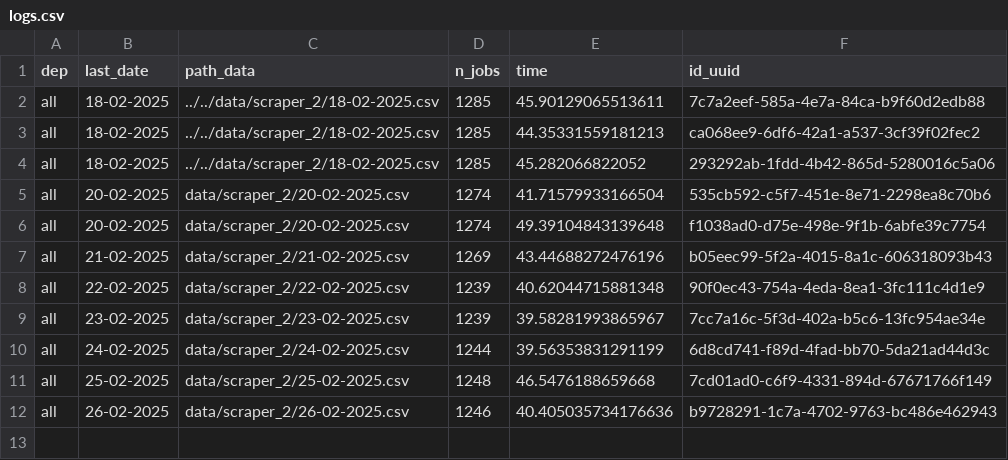
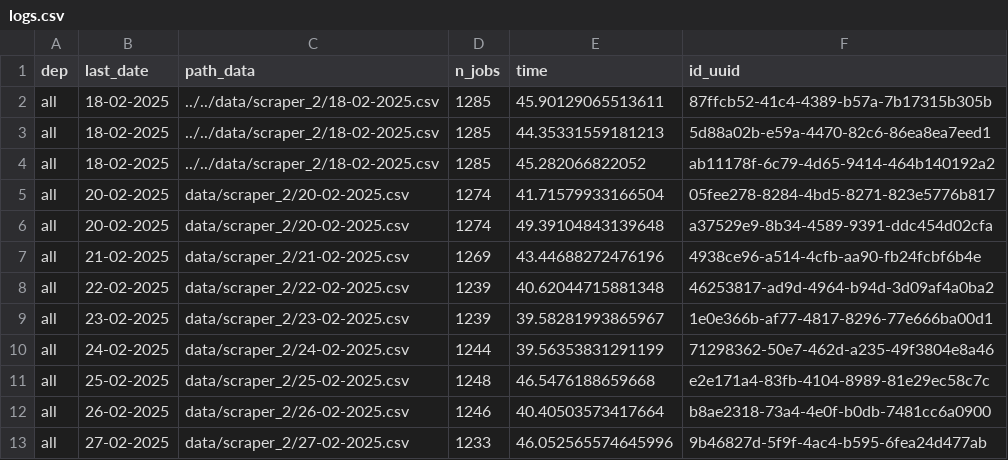
Before and after one commit to CJ2901/extract_empleos, a CSV file: scrapers/scraper_2/logs/logs.csv, drawn as a sheet.

```diff
--- a/scrapers/scraper_2/logs/logs.csv
+++ b/scrapers/scraper_2/logs/logs.csv
@@ -1,12 +1,13 @@
 dep,last_date,path_data,n_jobs,time,id_uuid
-all,18-02-2025,../../data/scraper_2/18-02-2025.csv,1285,45.90129065513611,7c7a2eef-585a-4e7a-84ca-b9f60d2edb88
-all,18-02-2025,../../data/scraper_2/18-02-2025.csv,1285,44.35331559181213,ca068ee9-6df6-42a1-a537-3cf39f02fec2
-all,18-02-2025,../../data/scraper_2/18-02-2025.csv,1285,45.282066822052,293292ab-1fdd-4b42-865d-5280016c5a06
-all,20-02-2025,data/scraper_2/20-02-2025.csv,1274,41.71579933166504,535cb592-c5f7-451e-8e71-2298ea8c70b6
-all,20-02-2025,data/scraper_2/20-02-2025.csv,1274,49.39104843139648,f1038ad0-d75e-498e-9f1b-6abfe39c7754
-all,21-02-2025,data/scraper_2/21-02-2025.csv,1269,43.44688272476196,b05eec99-5f2a-4015-8a1c-606318093b43
-all,22-02-2025,data/scraper_2/22-02-2025.csv,1239,40.62044715881348,90f0ec43-754a-4eda-8ea1-3fc111c4d1e9
-all,23-02-2025,data/scraper_2/23-02-2025.csv,1239,39.58281993865967,7cc7a16c-5f3d-402a-b5c6-13fc954ae34e
-all,24-02-2025,data/scraper_2/24-02-2025.csv,1244,39.56353831291199,6d8cd741-f89d-4fad-bb70-5da21ad44d3c
-all,25-02-2025,data/scraper_2/25-02-2025.csv,1248,46.5476188659668,7cd01ad0-c6f9-4331-894d-67671766f149
-all,26-02-2025,data/scraper_2/26-02-2025.csv,1246,40.405035734176636,b9728291-1c7a-4702-9763-bc486e462943
+all,18-02-2025,../../data/scraper_2/18-02-2025.csv,1285,45.90129065513611,87ffcb52-41c4-4389-b57a-7b17315b305b
+all,18-02-2025,../../data/scraper_2/18-02-2025.csv,1285,44.35331559181213,5d88a02b-e59a-4470-82c6-86ea8ea7eed1
+all,18-02-2025,../../data/scraper_2/18-02-2025.csv,1285,45.282066822052,ab11178f-6c79-4d65-9414-464b140192a2
+all,20-02-2025,data/scraper_2/20-02-2025.csv,1274,41.71579933166504,05fee278-8284-4bd5-8271-823e5776b817
+all,20-02-2025,data/scraper_2/20-02-2025.csv,1274,49.39104843139648,a37529e9-8b34-4589-9391-ddc454d02cfa
+all,21-02-2025,data/scraper_2/21-02-2025.csv,1269,43.44688272476196,4938ce96-a514-4cfb-aa90-fb24fcbf6b4e
+all,22-02-2025,data/scraper_2/22-02-2025.csv,1239,40.62044715881348,46253817-ad9d-4964-b94d-3d09af4a0ba2
+all,23-02-2025,data/scraper_2/23-02-2025.csv,1239,39.58281993865967,1e0e366b-af77-4817-8296-77e666ba00d1
+all,24-02-2025,data/scraper_2/24-02-2025.csv,1244,39.56353831291199,71298362-50e7-462d-a235-49f3804e8a46
+all,25-02-2025,data/scraper_2/25-02-2025.csv,1248,46.5476188659668,e2e171a4-83fb-4104-8989-81e29ec58c7c
+all,26-02-2025,data/scraper_2/26-02-2025.csv,1246,40.40503573417664,b8ae2318-73a4-4e0f-b0db-7481cc6a0900
+all,27-02-2025,data/scraper_2/27-02-2025.csv,1233,46.052565574645996,9b46827d-5f9f-4ac4-b595-6fea24d477ab
```
Also changed, not shown: scrapers/scraper_1/logs/logs.csv, 2 other files.
